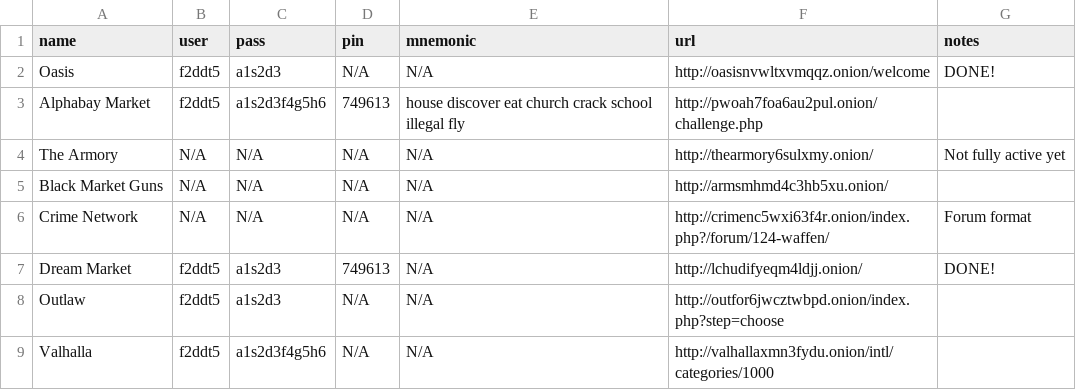
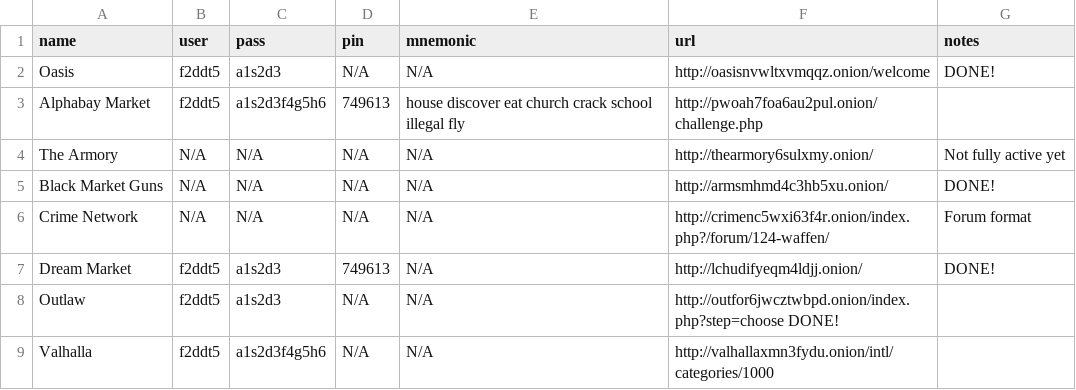
Before and after one commit to densitydesign/deepweb_scrapers, a TSV file: deppweb_sites.tsv, drawn as a sheet.

Commit message:
Update deppweb_sites.tsv

```diff
--- a/deppweb_sites.tsv
+++ b/deppweb_sites.tsv
@@ -4,6 +4,6 @@ Alphabay Market	f2ddt5	a1s2d3f4g5h6	749613	house discover eat church crack schoo
 The Armory	N/A	N/A	N/A	N/A	http://thearmory6sulxmy.onion/	Not fully active yet
-Black Market Guns	N/A	N/A	N/A	N/A	http://armsmhmd4c3hb5xu.onion/	
+Black Market Guns	N/A	N/A	N/A	N/A	http://armsmhmd4c3hb5xu.onion/	DONE!
 Crime Network	N/A	N/A	N/A	N/A	http://crimenc5wxi63f4r.onion/index.php?/forum/124-waffen/	Forum format
 Dream Market	f2ddt5	a1s2d3	749613	N/A	http://lchudifyeqm4ldjj.onion/	DONE!
-Outlaw	f2ddt5	a1s2d3	N/A	N/A	http://outfor6jwcztwbpd.onion/index.php?step=choose	
+Outlaw	f2ddt5	a1s2d3	N/A	N/A	http://outfor6jwcztwbpd.onion/index.php?step=choose DONE!
 Valhalla	f2ddt5	a1s2d3f4g5h6	N/A	N/A	http://valhallaxmn3fydu.onion/intl/categories/1000	
```
